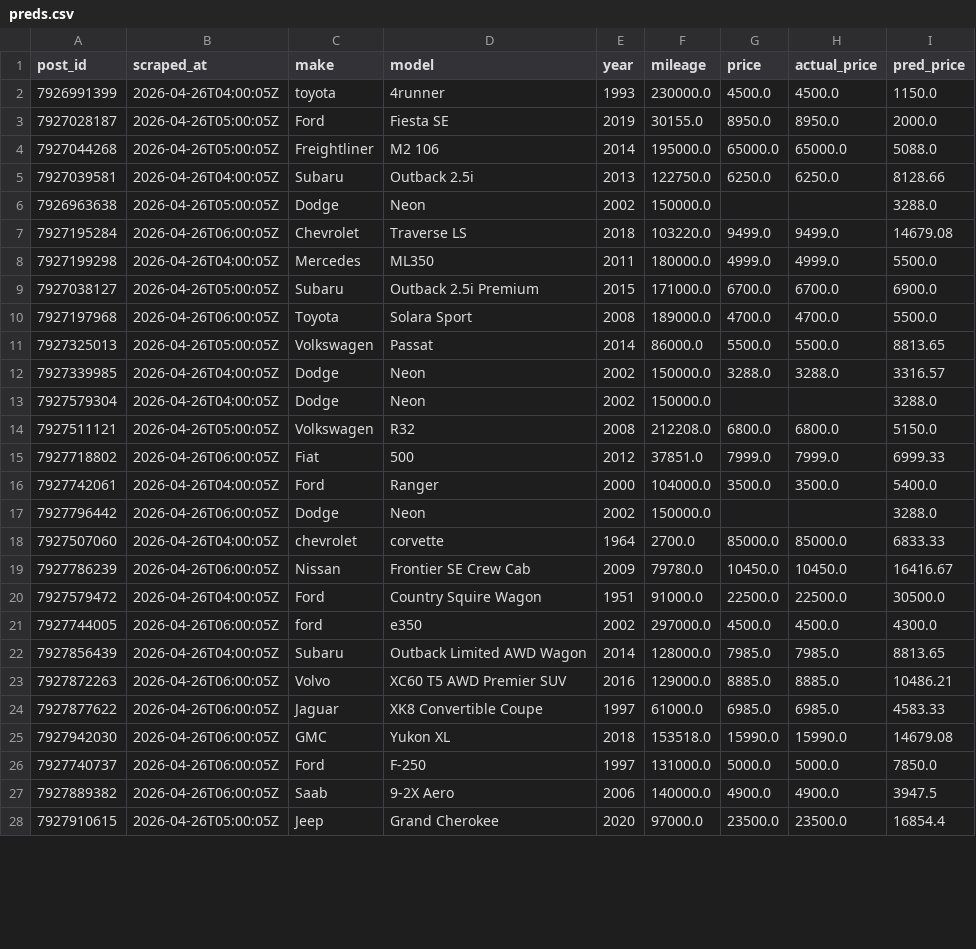
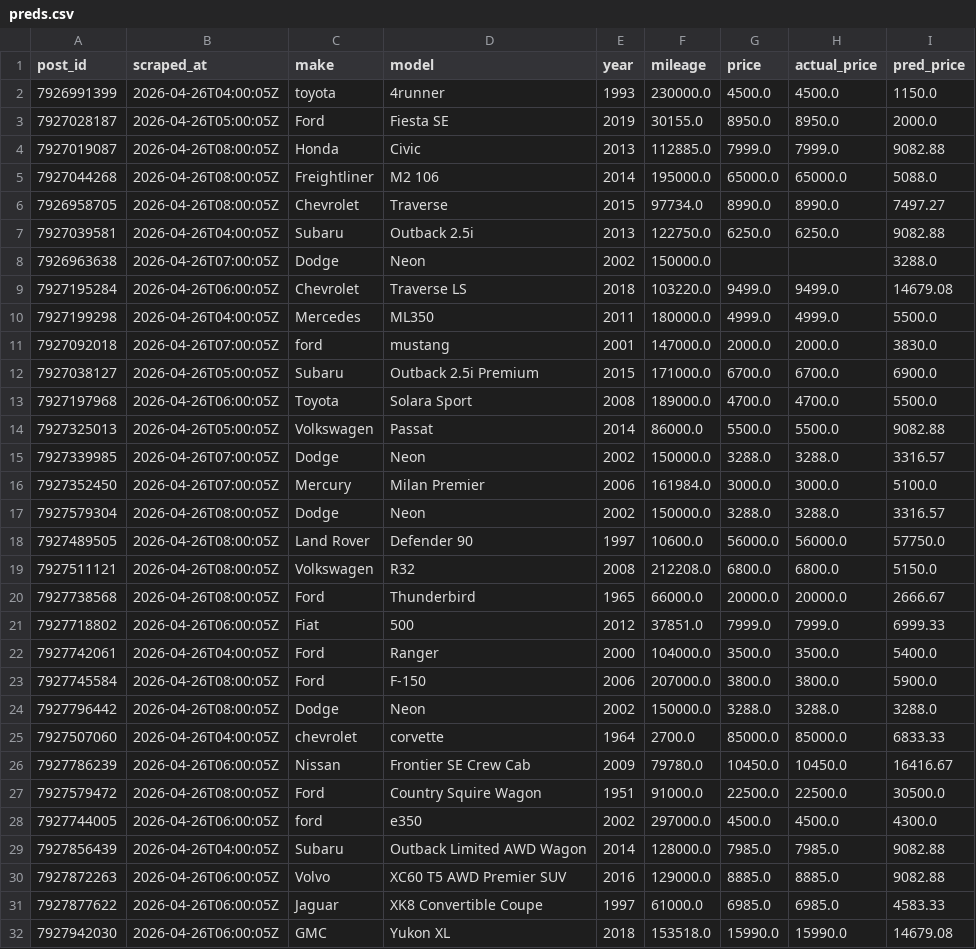
Before and after one commit to OPIM5512-ftg25004/myscrapers-gk, a CSV file: results/preds.csv, drawn as a sheet; only a part is shown; the shorter side is filled out with more unchanged rows; the diff covers the shown part only.

```diff
--- a/results/preds.csv
+++ b/results/preds.csv
@@ -3,22 +3,29 @@ post_id,scraped_at,make,model,year,mileage,price,actual_price,pred_price
 7927028187,2026-04-26T05:00:05Z,Ford,Fiesta SE,2019,30155.0,8950.0,8950.0,2000.0
-7927044268,2026-04-26T05:00:05Z,Freightliner,M2 106,2014,195000.0,65000.0,65000.0,5088.0
-7927039581,2026-04-26T04:00:05Z,Subaru,Outback 2.5i,2013,122750.0,6250.0,6250.0,8128.66
-7926963638,2026-04-26T05:00:05Z,Dodge,Neon,2002,150000.0,,,3288.0
+7927019087,2026-04-26T08:00:05Z,Honda,Civic,2013,112885.0,7999.0,7999.0,9082.88
+7927044268,2026-04-26T08:00:05Z,Freightliner,M2 106,2014,195000.0,65000.0,65000.0,5088.0
+7926958705,2026-04-26T08:00:05Z,Chevrolet,Traverse,2015,97734.0,8990.0,8990.0,7497.27
+7927039581,2026-04-26T04:00:05Z,Subaru,Outback 2.5i,2013,122750.0,6250.0,6250.0,9082.88
+7926963638,2026-04-26T07:00:05Z,Dodge,Neon,2002,150000.0,,,3288.0
 7927195284,2026-04-26T06:00:05Z,Chevrolet,Traverse LS,2018,103220.0,9499.0,9499.0,14679.08
 7927199298,2026-04-26T04:00:05Z,Mercedes,ML350,2011,180000.0,4999.0,4999.0,5500.0
+7927092018,2026-04-26T07:00:05Z,ford,mustang,2001,147000.0,2000.0,2000.0,3830.0
 7927038127,2026-04-26T05:00:05Z,Subaru,Outback 2.5i Premium,2015,171000.0,6700.0,6700.0,6900.0
 7927197968,2026-04-26T06:00:05Z,Toyota,Solara Sport,2008,189000.0,4700.0,4700.0,5500.0
-7927325013,2026-04-26T05:00:05Z,Volkswagen,Passat,2014,86000.0,5500.0,5500.0,8813.65
-7927339985,2026-04-26T04:00:05Z,Dodge,Neon,2002,150000.0,3288.0,3288.0,3316.57
-7927579304,2026-04-26T04:00:05Z,Dodge,Neon,2002,150000.0,,,3288.0
-7927511121,2026-04-26T05:00:05Z,Volkswagen,R32,2008,212208.0,6800.0,6800.0,5150.0
+7927325013,2026-04-26T05:00:05Z,Volkswagen,Passat,2014,86000.0,5500.0,5500.0,9082.88
+7927339985,2026-04-26T07:00:05Z,Dodge,Neon,2002,150000.0,3288.0,3288.0,3316.57
+7927352450,2026-04-26T07:00:05Z,Mercury,Milan Premier,2006,161984.0,3000.0,3000.0,5100.0
+7927579304,2026-04-26T08:00:05Z,Dodge,Neon,2002,150000.0,3288.0,3288.0,3316.57
+7927489505,2026-04-26T08:00:05Z,Land Rover,Defender 90,1997,10600.0,56000.0,56000.0,57750.0
+7927511121,2026-04-26T08:00:05Z,Volkswagen,R32,2008,212208.0,6800.0,6800.0,5150.0
+7927738568,2026-04-26T08:00:05Z,Ford,Thunderbird,1965,66000.0,20000.0,20000.0,2666.67
 7927718802,2026-04-26T06:00:05Z,Fiat,500,2012,37851.0,7999.0,7999.0,6999.33
 7927742061,2026-04-26T04:00:05Z,Ford,Ranger,2000,104000.0,3500.0,3500.0,5400.0
-7927796442,2026-04-26T06:00:05Z,Dodge,Neon,2002,150000.0,,,3288.0
+7927745584,2026-04-26T08:00:05Z,Ford,F-150,2006,207000.0,3800.0,3800.0,5900.0
+7927796442,2026-04-26T08:00:05Z,Dodge,Neon,2002,150000.0,3288.0,3288.0,3288.0
 7927507060,2026-04-26T04:00:05Z,chevrolet,corvette,1964,2700.0,85000.0,85000.0,6833.33
 7927786239,2026-04-26T06:00:05Z,Nissan,Frontier SE Crew Cab,2009,79780.0,10450.0,10450.0,16416.67
-7927579472,2026-04-26T04:00:05Z,Ford,Country Squire Wagon,1951,91000.0,22500.0,22500.0,30500.0
+7927579472,2026-04-26T08:00:05Z,Ford,Country Squire Wagon,1951,91000.0,22500.0,22500.0,30500.0
 7927744005,2026-04-26T06:00:05Z,ford,e350,2002,297000.0,4500.0,4500.0,4300.0
-7927856439,2026-04-26T04:00:05Z,Subaru,Outback Limited AWD Wagon,2014,128000.0,7985.0,7985.0,8813.65
-7927872263,2026-04-26T06:00:05Z,Volvo,XC60 T5 AWD Premier SUV,2016,129000.0,8885.0,8885.0,10486.21
+7927856439,2026-04-26T04:00:05Z,Subaru,Outback Limited AWD Wagon,2014,128000.0,7985.0,7985.0,9082.88
+7927872263,2026-04-26T06:00:05Z,Volvo,XC60 T5 AWD Premier SUV,2016,129000.0,8885.0,8885.0,9082.88
 7927877622,2026-04-26T06:00:05Z,Jaguar,XK8 Convertible Coupe,1997,61000.0,6985.0,6985.0,4583.33
```
Also changed, not shown: 12 edited cells elsewhere in this file, results/importance.csv.
